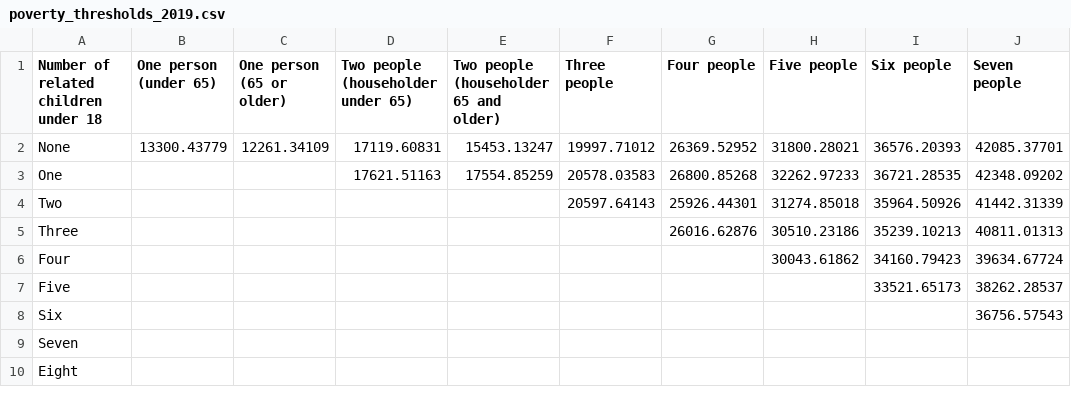
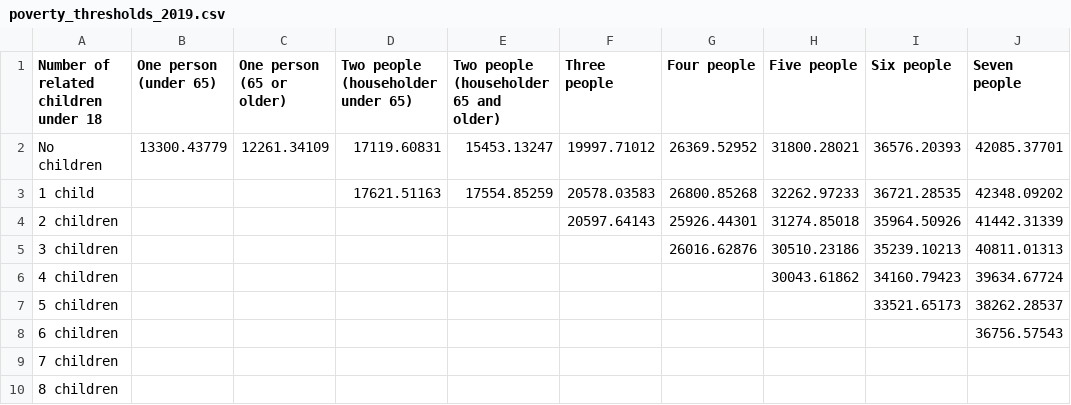
Before and after one commit to mjclawrence/privilege_and_poverty, a CSV file: addison_county_101/storymap_data/poverty_thresholds_2019.csv, drawn as a sheet; only a part is shown; the diff names each change by its address in the sheet, - before the commit and + after, or states it on an @@ line.

Commit message:
Update poverty_thresholds_2019.csv

```diff
--- a/addison_county_101/storymap_data/poverty_thresholds_2019.csv
+++ b/addison_county_101/storymap_data/poverty_thresholds_2019.csv
-A2: None
+A2: No children
-A3: One
+A3: 1 child
-A4: Two
+A4: 2 children
-A5: Three
+A5: 3 children
-A6: Four
+A6: 4 children
-A7: Five
+A7: 5 children
-A8: Six
+A8: 6 children
-A9: Seven
+A9: 7 children
-A10: Eight
+A10: 8 children
```
